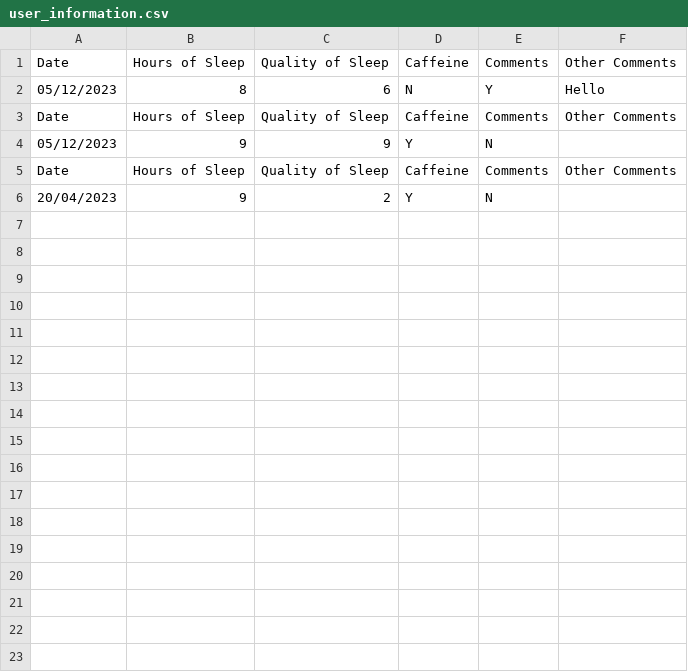
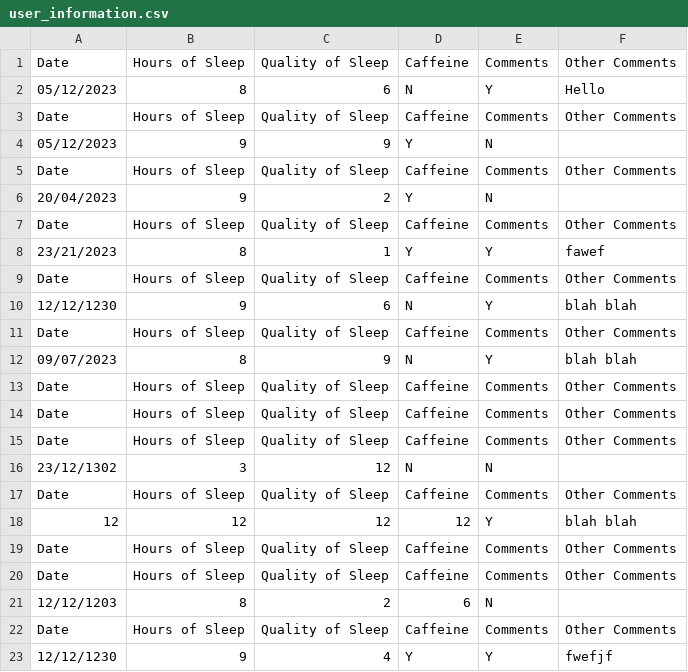
Before and after one commit to jessicacliong/JessicaLiong_T1A3, a CSV file: src/user_information.csv, drawn as a sheet.

Commit message:
Wet Working Feature 1 -login -pytest

```diff
--- a/src/user_information.csv
+++ b/src/user_information.csv
@@ -6 +6,18 @@ Date,Hours of Sleep,Quality of Sleep,Caffeine,Comments,Other Comments
 20/04/2023,9,2,Y,N,
+Date,Hours of Sleep,Quality of Sleep,Caffeine,Comments,Other Comments
+23/21/2023,8,1,Y,Y,fawef
+Date,Hours of Sleep,Quality of Sleep,Caffeine,Comments,Other Comments
+12/12/1230,9,6,N,Y,blah blah
+Date,Hours of Sleep,Quality of Sleep,Caffeine,Comments,Other Comments
+09/07/2023,8,9,N,Y,blah blah
+Date,Hours of Sleep,Quality of Sleep,Caffeine,Comments,Other Comments
+Date,Hours of Sleep,Quality of Sleep,Caffeine,Comments,Other Comments
+Date,Hours of Sleep,Quality of Sleep,Caffeine,Comments,Other Comments
+23/12/1302,3,12,N,N,
+Date,Hours of Sleep,Quality of Sleep,Caffeine,Comments,Other Comments
+12,12,12,12,Y,blah blah
+Date,Hours of Sleep,Quality of Sleep,Caffeine,Comments,Other Comments
+Date,Hours of Sleep,Quality of Sleep,Caffeine,Comments,Other Comments
+12/12/1203,8,2,6,N,
+Date,Hours of Sleep,Quality of Sleep,Caffeine,Comments,Other Comments
+12/12/1230,9,4,Y,Y,fwefjf
```
